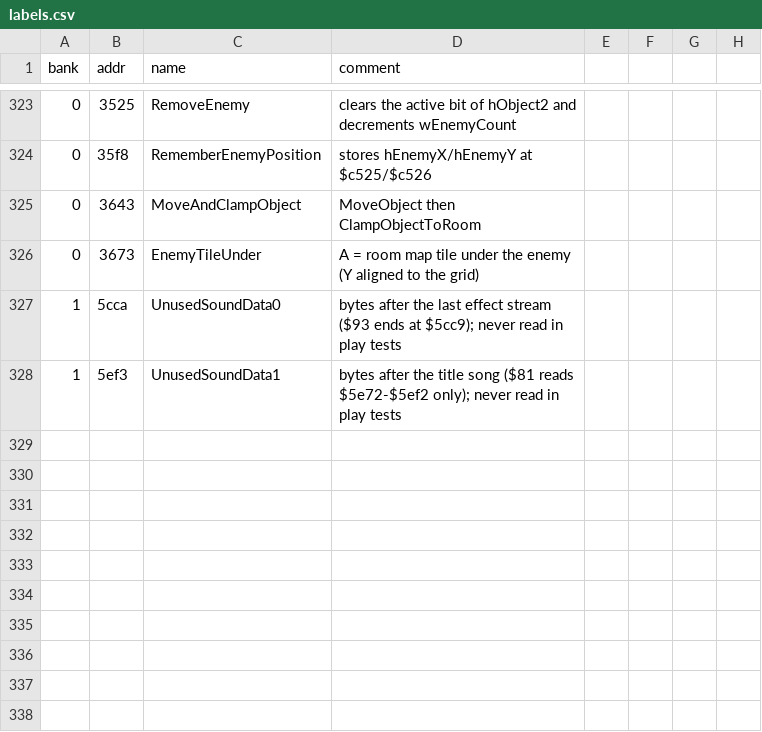
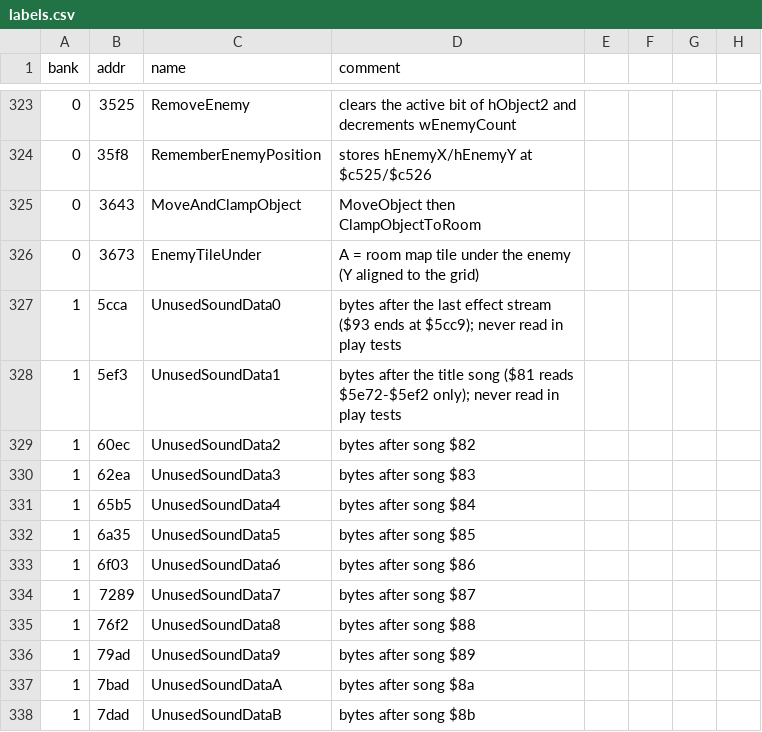
Before and after one commit to Tenome/Painter-Momopi-Decompilation, a CSV file: labels.csv, drawn as a sheet; only a part is shown, gaps mark what is left out.

```diff
--- a/labels.csv
+++ b/labels.csv
@@ -328 +328,11 @@ bank,addr,name,comment
 1,5ef3,UnusedSoundData1,bytes after the title song ($81 reads $5e72-$5ef2 only); never read in play tests
+1,60ec,UnusedSoundData2,bytes after song $82
+1,62ea,UnusedSoundData3,bytes after song $83
+1,65b5,UnusedSoundData4,bytes after song $84
+1,6a35,UnusedSoundData5,bytes after song $85
+1,6f03,UnusedSoundData6,bytes after song $86
+1,7289,UnusedSoundData7,bytes after song $87
+1,76f2,UnusedSoundData8,bytes after song $88
+1,79ad,UnusedSoundData9,bytes after song $89
+1,7bad,UnusedSoundDataA,bytes after song $8a
+1,7dad,UnusedSoundDataB,bytes after song $8b
```
Also changed, not shown: config/functions.tsv, ptables.csv, 6 other files.
